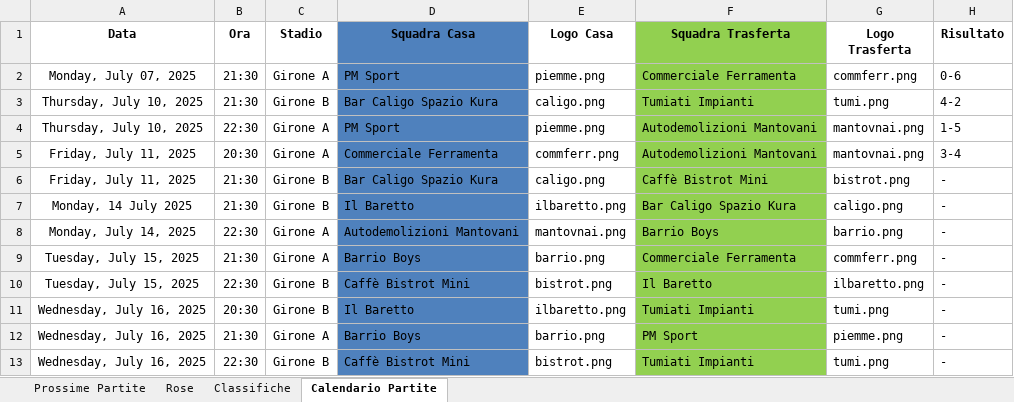
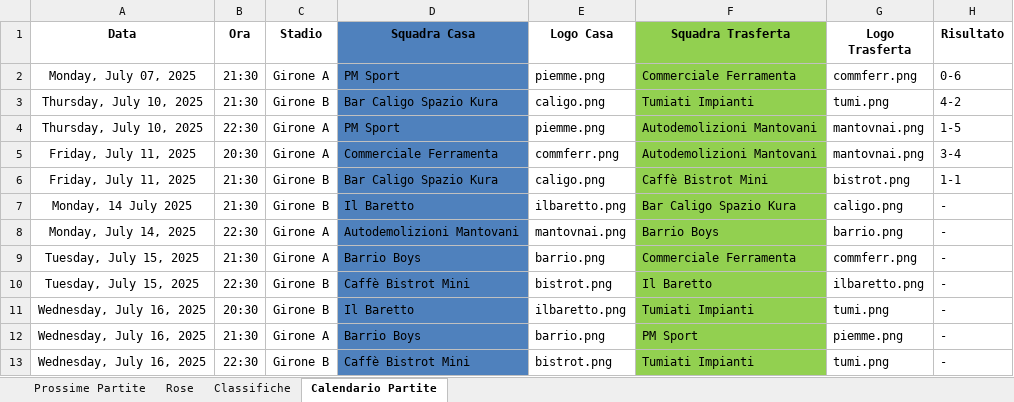
Before and after one commit to robertolibanora/FutRivals, an Excel workbook: DATITORNEO.xlsx, sheet Calendario Partite, drawn as a sheet; values as stored, in another font and other column widths than the file's, no borders; the diff names each change by its address in the sheet, - before the commit and + after, or states it on an @@ line.

```diff
--- a/DATITORNEO.xlsx (sheet Calendario Partite)
+++ b/DATITORNEO.xlsx (sheet Calendario Partite)
-H6 (Risultato): -
+H6 (Risultato): 1-1
```
Also changed, not shown: sheet Rose, 1 other file.
